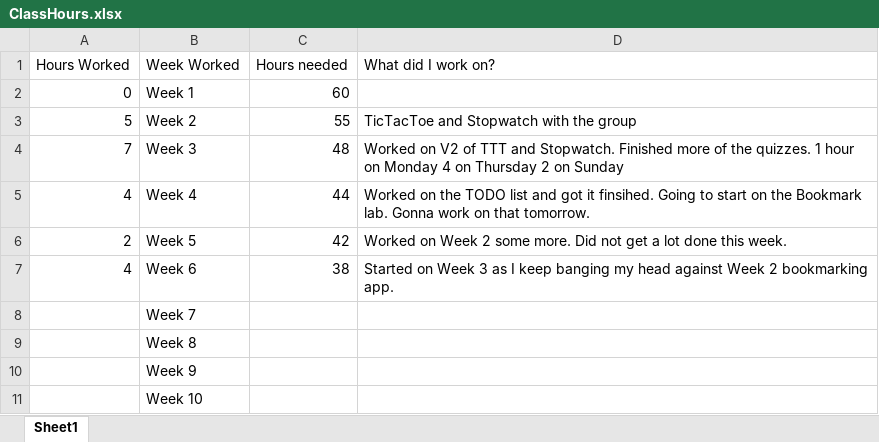
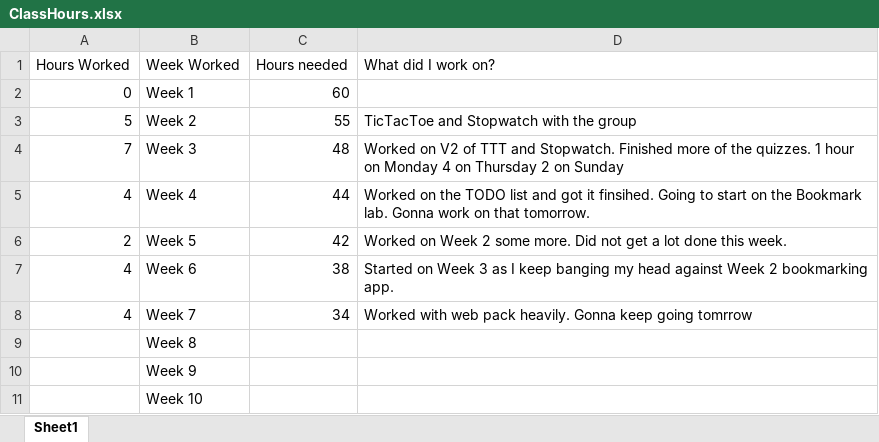
Before and after one commit to helo12/JS233N, an Excel workbook: ClassHours.xlsx, sheet Sheet1, drawn as a sheet; values as stored, in another font and other column widths than the file's, no borders; the diff names each change by its address in the sheet, - before the commit and + after, or states it on an @@ line.

Commit message:
Updating Hours

```diff
--- a/ClassHours.xlsx (sheet Sheet1)
+++ b/ClassHours.xlsx (sheet Sheet1)
-A8 (Hours Worked): (empty)
+A8 (Hours Worked): 4
-C8 (Hours needed): (empty)
+C8 (Hours needed): 34
-D8 (What did I work on?): (empty)
+D8 (What did I work on?): Worked with web pack heavily. Gonna keep going tomrrow
```
